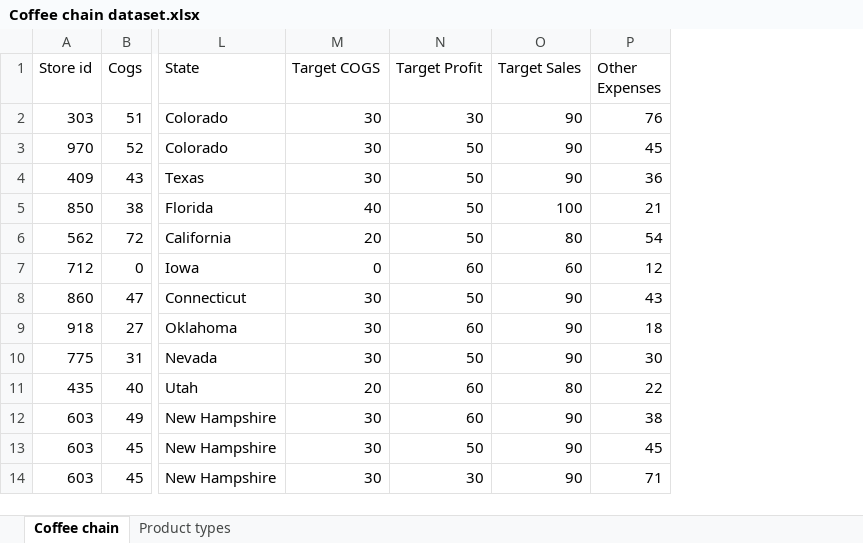
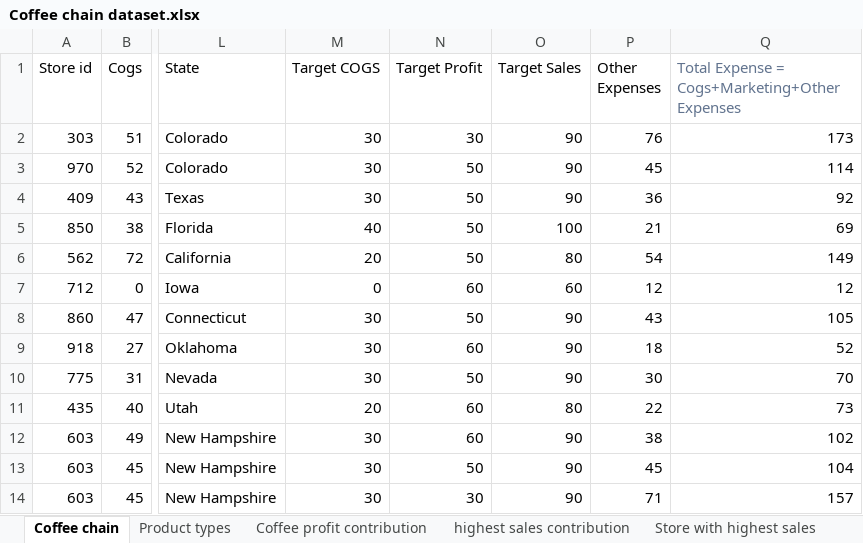
Before and after one commit to Decadent-tech/Coffee-Chain-Case-Study-, an Excel workbook: Coffee chain dataset.xlsx, sheet Coffee chain, drawn as a sheet; only a part is shown, gaps mark what is left out; values as stored, in another font and other column widths than the file's, no borders; charts and pictures not drawn; the diff names each change by its address in the sheet, - before the commit and + after, or states it on an @@ line.

Commit message:
Have Tried to do an analysis over Excel Sheet

```diff
--- a/Coffee chain dataset.xlsx (sheet Coffee chain)
+++ b/Coffee chain dataset.xlsx (sheet Coffee chain)
+sheet tab: Coffee profit contribution
+sheet tab: highest sales contribution
+sheet tab: Store with highest sales
+column Q, rows 1-14: Total Expense = Cogs+Marketing+Other Expenses | 173 | 114 | 92 | 69 | 149 | 12 | 105 | 52 | 70 | 73 | 102 | 104 | 157
```
Also changed, not shown: other sheet tabs, charts or pictures.
